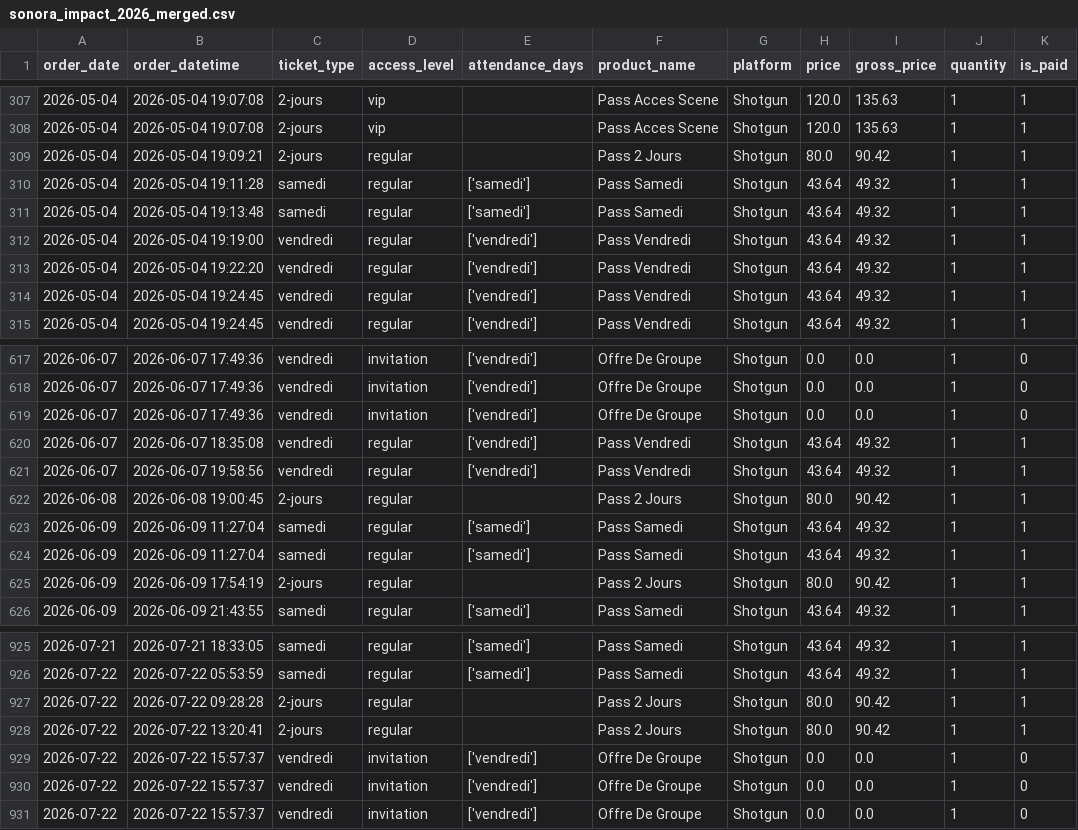
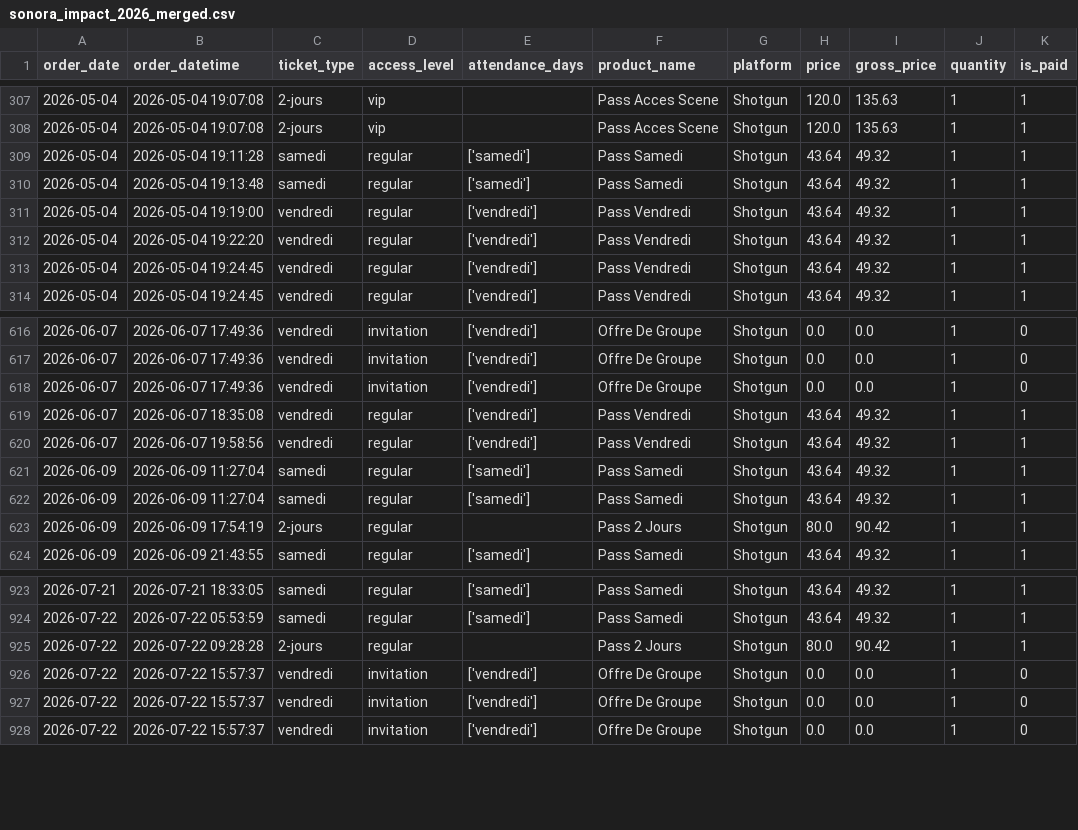
Before and after one commit to studio-ai2k/ticketing_api, a CSV file: data/sonora_impact_2026_merged.csv, drawn as a sheet; only a part is shown, gaps mark what is left out.

```diff
--- a/data/sonora_impact_2026_merged.csv
+++ b/data/sonora_impact_2026_merged.csv
@@ -308,3 +308,2 @@ order_date,order_datetime,ticket_type,access_level,attendance_days,product_name,
 2026-05-04,2026-05-04 19:07:08,2-jours,vip,,Pass Acces Scene,Shotgun,120.0,135.63,1,1
-2026-05-04,2026-05-04 19:09:21,2-jours,regular,,Pass 2 Jours,Shotgun,80.0,90.42,1,1
 2026-05-04,2026-05-04 19:11:28,samedi,regular,['samedi'],Pass Samedi,Shotgun,43.64,49.32,1,1
@@ -621,3 +620,2 @@ order_date,order_datetime,ticket_type,access_level,attendance_days,product_name,
 2026-06-07,2026-06-07 19:58:56,vendredi,regular,['vendredi'],Pass Vendredi,Shotgun,43.64,49.32,1,1
-2026-06-08,2026-06-08 19:00:45,2-jours,regular,,Pass 2 Jours,Shotgun,80.0,90.42,1,1
 2026-06-09,2026-06-09 11:27:04,samedi,regular,['samedi'],Pass Samedi,Shotgun,43.64,49.32,1,1
@@ -927,3 +925,2 @@ order_date,order_datetime,ticket_type,access_level,attendance_days,product_name,
 2026-07-22,2026-07-22 09:28:28,2-jours,regular,,Pass 2 Jours,Shotgun,80.0,90.42,1,1
-2026-07-22,2026-07-22 13:20:41,2-jours,regular,,Pass 2 Jours,Shotgun,80.0,90.42,1,1
 2026-07-22,2026-07-22 15:57:37,vendredi,invitation,['vendredi'],Offre De Groupe,Shotgun,0.0,0.0,1,0
```
Also changed, not shown: data/geneve_2026_merged.csv, 11 other files.
